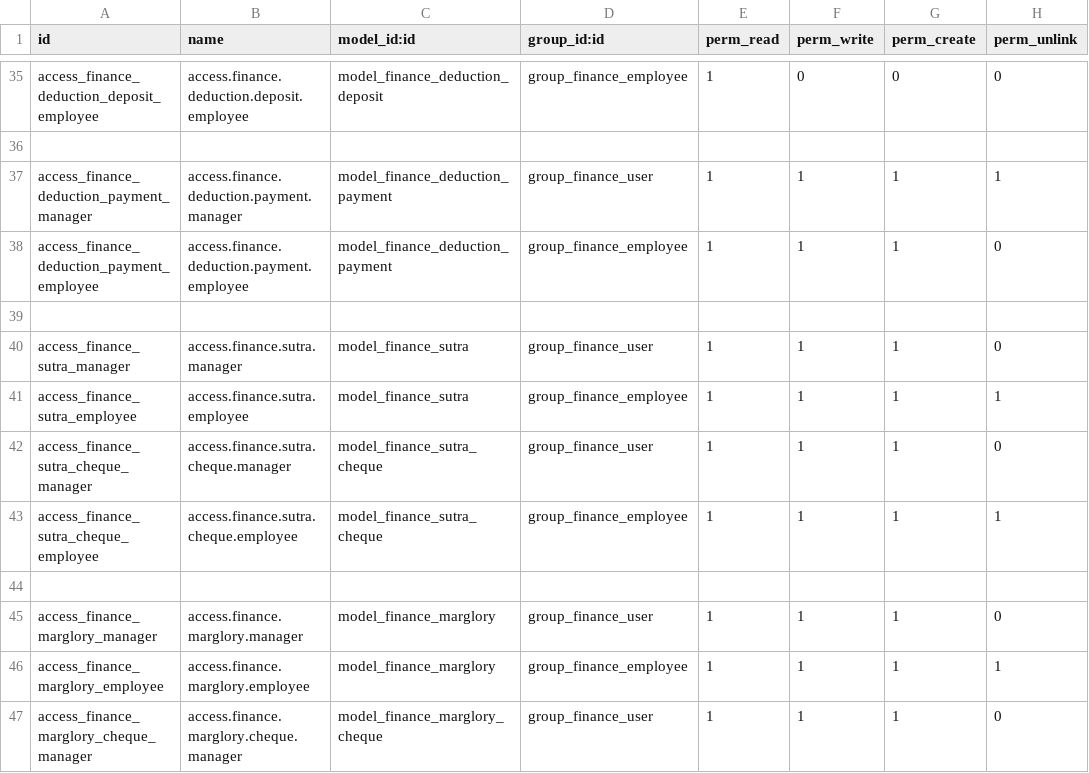
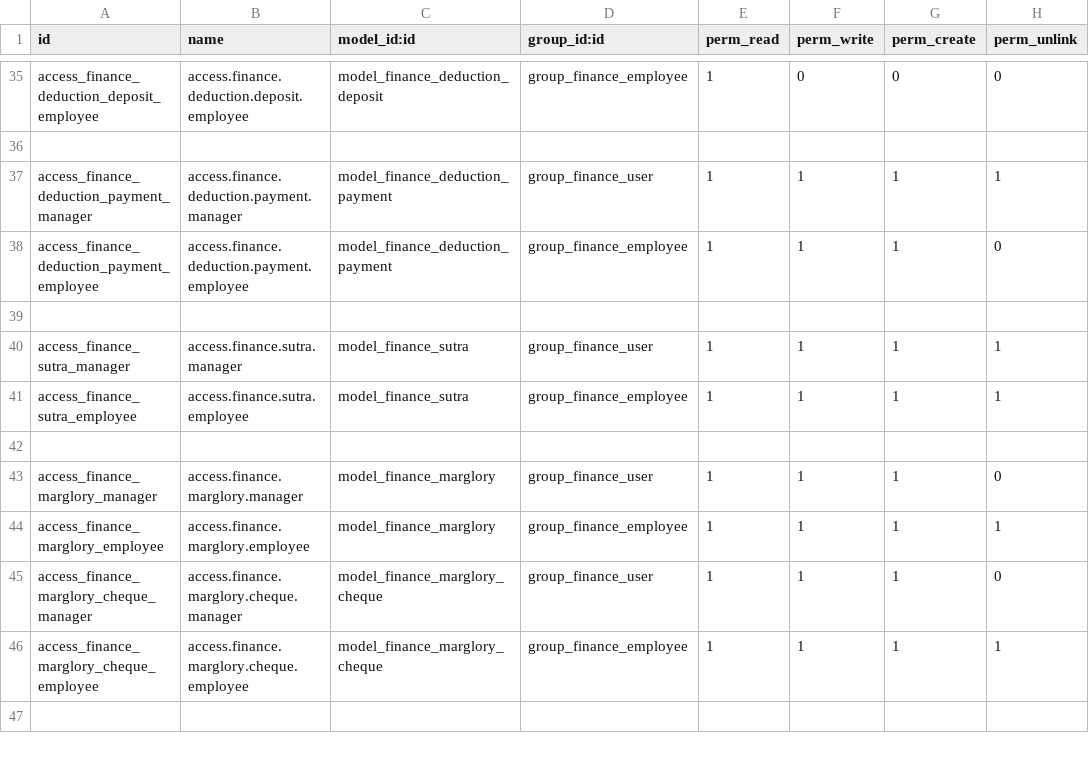
Before and after one commit to ayoubakhrif/Soufiane-Food, a CSV file: custom-addons/finance/security/ir.model.access.csv, drawn as a sheet; only a part is shown, gaps mark what is left out; the shorter side is filled out with more unchanged rows.

Commit message:
Mise à jour du code kal3iya

```diff
--- a/custom-addons/finance/security/ir.model.access.csv
+++ b/custom-addons/finance/security/ir.model.access.csv
@@ -39,6 +39,4 @@ access_finance_deduction_payment_employee,access.finance.deduction.payment.emplo
 
-access_finance_sutra_manager,access.finance.sutra.manager,model_finance_sutra,group_finance_user,1,1,1,0
+access_finance_sutra_manager,access.finance.sutra.manager,model_finance_sutra,group_finance_user,1,1,1,1
 access_finance_sutra_employee,access.finance.sutra.employee,model_finance_sutra,group_finance_employee,1,1,1,1
-access_finance_sutra_cheque_manager,access.finance.sutra.cheque.manager,model_finance_sutra_cheque,group_finance_user,1,1,1,0
-access_finance_sutra_cheque_employee,access.finance.sutra.cheque.employee,model_finance_sutra_cheque,group_finance_employee,1,1,1,1
 
```
